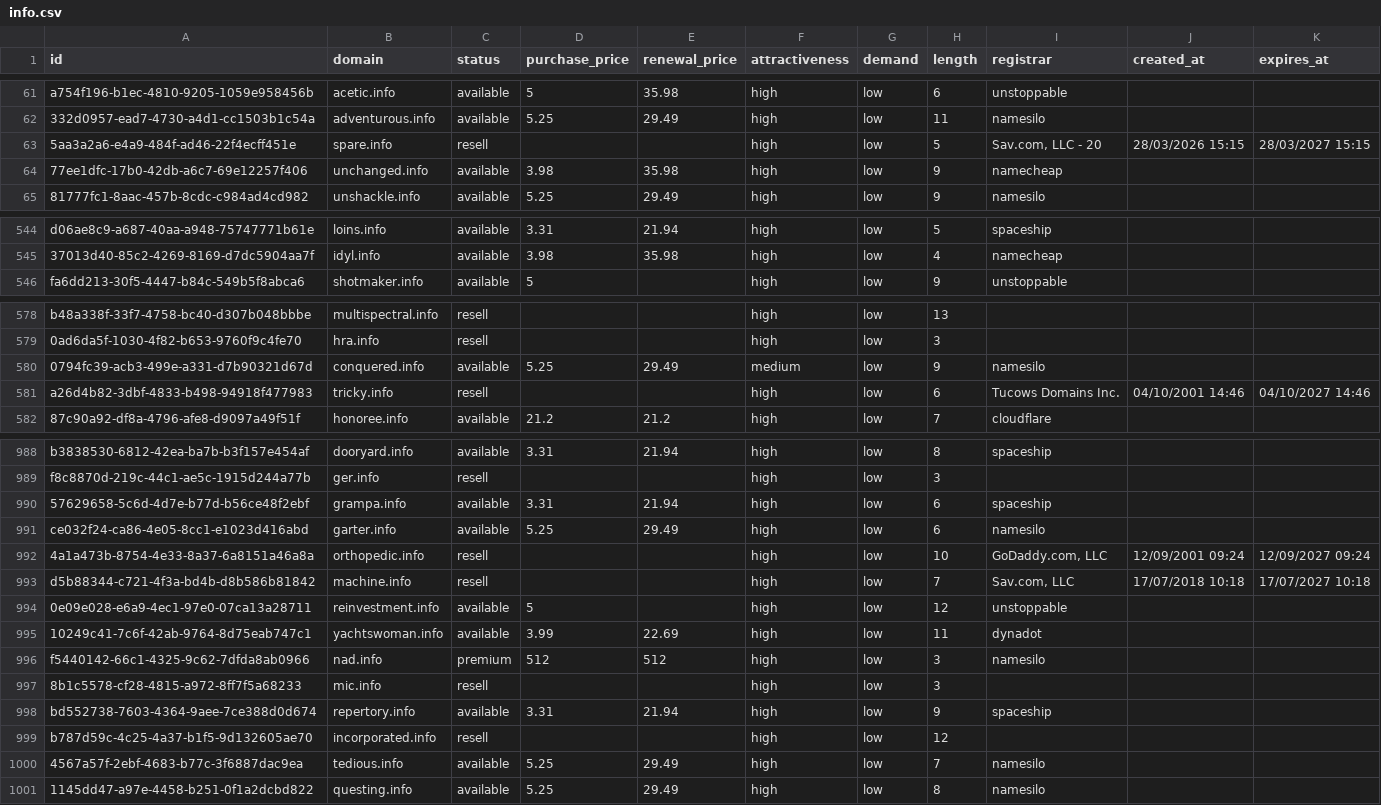
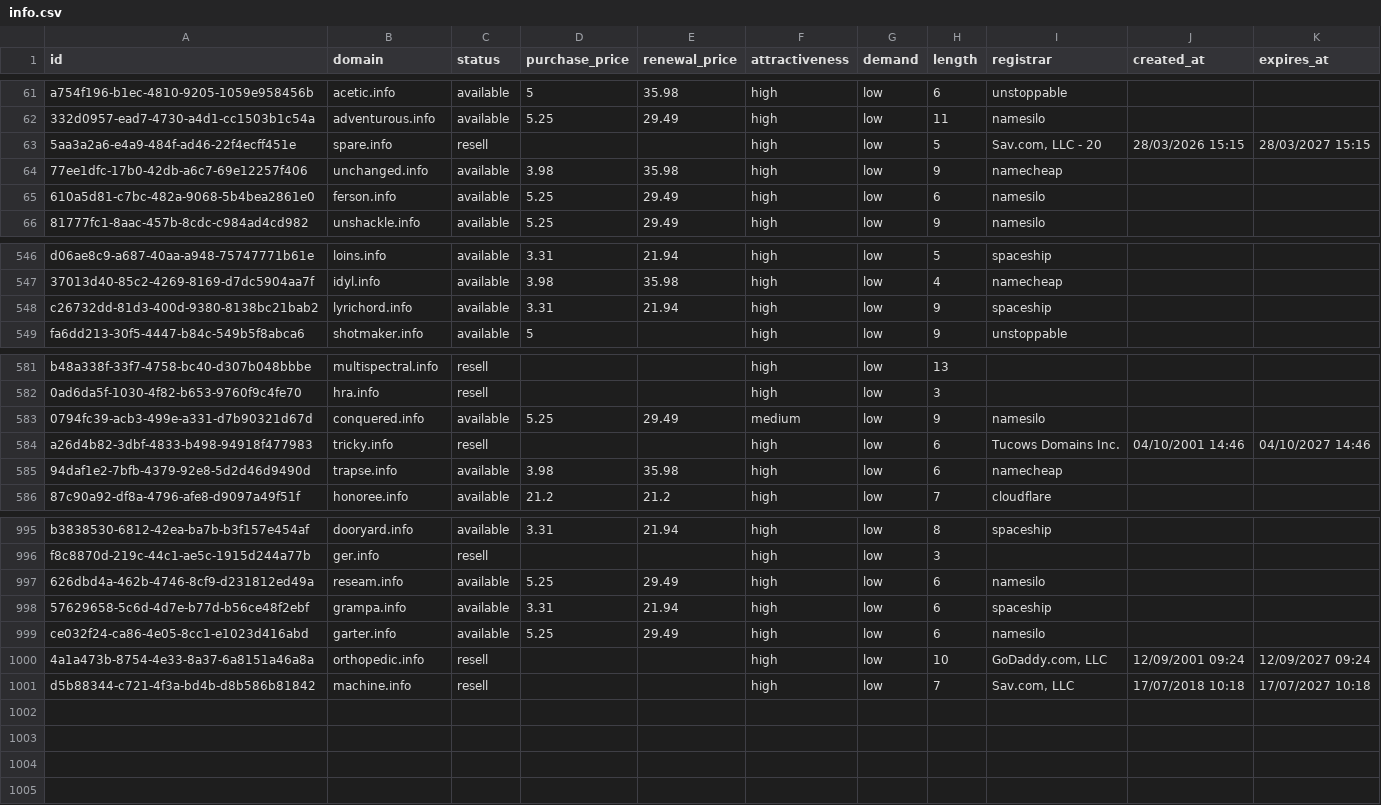
Before and after one commit to UniqueDomains/info-oneword-domains, a CSV file: info.csv, drawn as a sheet; only a part is shown, gaps mark what is left out; the diff covers the shown part only.

Commit message:
Domains update

```diff
--- a/info.csv
+++ b/info.csv
@@ -64,2 +64,3 @@ a754f196-b1ec-4810-9205-1059e958456b,acetic.info,available,5,35.98,high,low,6,un
 77ee1dfc-17b0-42db-a6c7-69e12257f406,unchanged.info,available,3.98,35.98,high,low,9,namecheap,,
+610a5d81-c7bc-482a-9068-5b4bea2861e0,ferson.info,available,5.25,29.49,high,low,6,namesilo,,
 81777fc1-8aac-457b-8cdc-c984ad4cd982,unshackle.info,available,5.25,29.49,high,low,9,namesilo,,
@@ -545,2 +547,3 @@ d06ae8c9-a687-40aa-a948-75747771b61e,loins.info,available,3.31,21.94,high,low,5,
 37013d40-85c2-4269-8169-d7dc5904aa7f,idyl.info,available,3.98,35.98,high,low,4,namecheap,,
+c26732dd-81d3-400d-9380-8138bc21bab2,lyrichord.info,available,3.31,21.94,high,low,9,spaceship,,
 fa6dd213-30f5-4447-b84c-549b5f8abca6,shotmaker.info,available,5,,high,low,9,unstoppable,,
@@ -581,2 +584,3 @@ b48a338f-33f7-4758-bc40-d307b048bbbe,multispectral.info,resell,,,high,low,13,,,
 a26d4b82-3dbf-4833-b498-94918f477983,tricky.info,resell,,,high,low,6,Tucows Domains Inc.,04/10/2001 14:46,04/10/2027 14:46
+94daf1e2-7bfb-4379-92e8-5d2d46d9490d,trapse.info,available,3.98,35.98,high,low,6,namecheap,,
 87c90a92-df8a-4796-afe8-d9097a49f51f,honoree.info,available,21.2,21.2,high,low,7,cloudflare,,
@@ -989,2 +996,3 @@ b3838530-6812-42ea-ba7b-b3f157e454af,dooryard.info,available,3.31,21.94,high,low
 f8c8870d-219c-44c1-ae5c-1915d244a77b,ger.info,resell,,,high,low,3,,,
+626dbd4a-462b-4746-8cf9-d231812ed49a,reseam.info,available,5.25,29.49,high,low,6,namesilo,,
 57629658-5c6d-4d7e-b77d-b56ce48f2ebf,grampa.info,available,3.31,21.94,high,low,6,spaceship,,
@@ -993,9 +1001 @@ ce032f24-ca86-4e05-8cc1-e1023d416abd,garter.info,available,5.25,29.49,high,low,6
 d5b88344-c721-4f3a-bd4b-d8b586b81842,machine.info,resell,,,high,low,7,"Sav.com, LLC",17/07/2018 10:18,17/07/2027 10:18
-0e09e028-e6a9-4ec1-97e0-07ca13a28711,reinvestment.info,available,5,,high,low,12,unstoppable,,
-10249c41-7c6f-42ab-9764-8d75eab747c1,yachtswoman.info,available,3.99,22.69,high,low,11,dynadot,,
-f5440142-66c1-4325-9c62-7dfda8ab0966,nad.info,premium,512,512,high,low,3,namesilo,,
-8b1c5578-cf28-4815-a972-8ff7f5a68233,mic.info,resell,,,high,low,3,,,
-bd552738-7603-4364-9aee-7ce388d0d674,repertory.info,available,3.31,21.94,high,low,9,spaceship,,
-b787d59c-4c25-4a37-b1f5-9d132605ae70,incorporated.info,resell,,,high,low,12,,,
-4567a57f-2ebf-4683-b77c-3f6887dac9ea,tedious.info,available,5.25,29.49,high,low,7,namesilo,,
-1145dd47-a97e-4458-b251-0f1a2dcbd822,questing.info,available,5.25,29.49,high,low,8,namesilo,,
```
Also changed, not shown: 5 added rows, 1 removed row and 3 edited cells elsewhere in this file, 5 other files.
